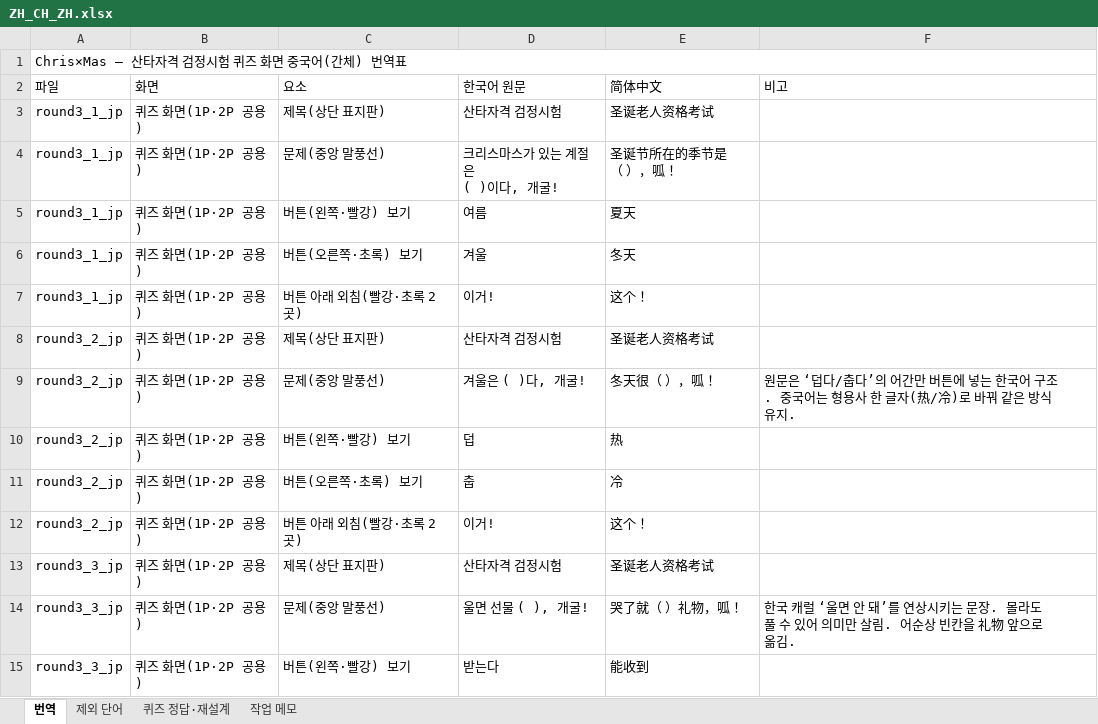
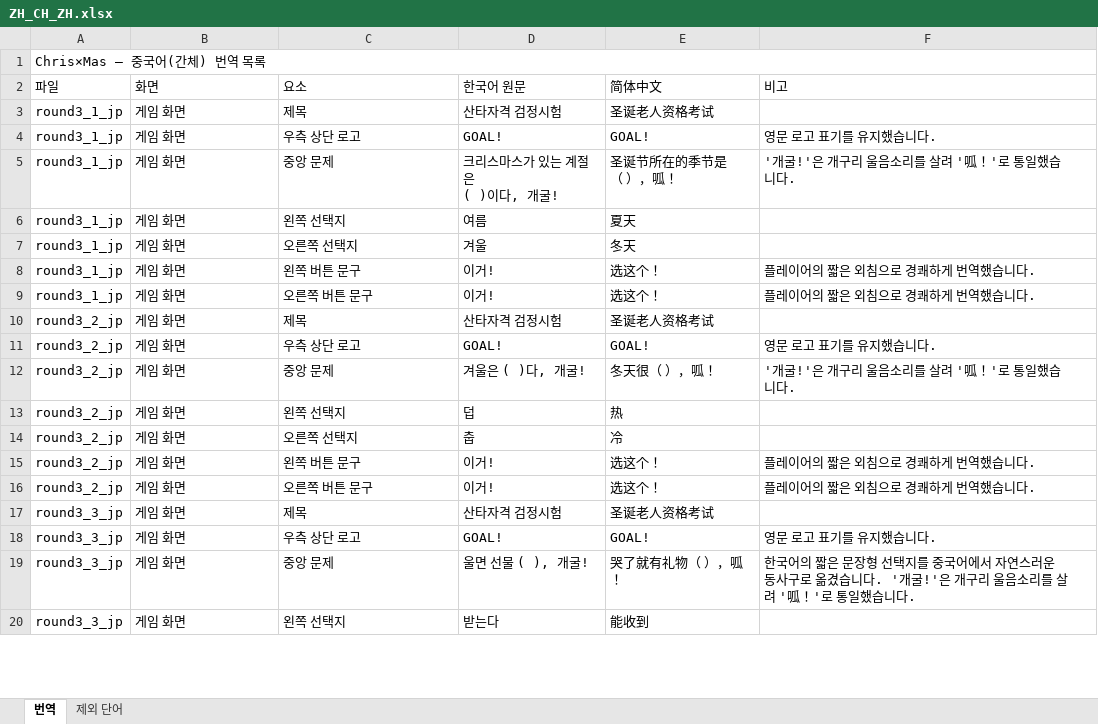
Before and after one commit to qqws5104-bot/checkie_translation, an Excel workbook: files/chris-mas/ZH_CH_ZH.xlsx, sheet 번역, drawn as a sheet; only a part is shown; values as stored, in another font and other column widths than the file's, no cell formats; addresses are those after the commit; the diff covers the shown part only; the diff names each change by its address in the sheet, - before the commit and + after, or states it on an @@ line.

Commit message:
자료 올림 · chris-mas/ZH_CH_ZH.xlsx · 김예은

```diff
--- a/files/chris-mas/ZH_CH_ZH.xlsx (sheet 번역)
+++ b/files/chris-mas/ZH_CH_ZH.xlsx (sheet 번역)
-sheet tab: 퀴즈 정답·재설계
-sheet tab: 작업 메모
-A1 (파일): Chris×Mas — 산타자격 검정시험 퀴즈 화면 중국어(간체) 번역표
+A1 (파일): Chris×Mas — 중국어(간체) 번역 목록
-B3 (화면): 퀴즈 화면(1P·2P 공용)
+B3 (화면): 게임 화면
-C3 (요소): 제목(상단 표지판)
+C3 (요소): 제목
+row 4: round3_1_jp | 게임 화면 | 우측 상단 로고 | GOAL! | GOAL! | 영문 로고 표기를 유지했습니다.
-B5:B8 (화면): 퀴즈 화면(1P·2P 공용)
+B5:B8 (화면): 게임 화면
-C5 (요소): 문제(중앙 말풍선)
+C5 (요소): 중앙 문제
-F5 (비고): (empty)
+F5 (비고): '개굴!'은 개구리 울음소리를 살려 '呱！'로 통일했습니다.
-C6 (요소): 버튼(왼쪽·빨강) 보기
+C6 (요소): 왼쪽 선택지
-C7 (요소): 버튼(오른쪽·초록) 보기
+C7 (요소): 오른쪽 선택지
-C8 (요소): 버튼 아래 외침(빨강·초록 2곳)
+C8 (요소): 왼쪽 버튼 문구
-E8 (简体中文): 这个！
+E8 (简体中文): 选这个！
-F8 (비고): (empty)
+F8 (비고): 플레이어의 짧은 외침으로 경쾌하게 번역했습니다.
+row 9: round3_1_jp | 게임 화면 | 오른쪽 버튼 문구 | 이거! | 选这个！ | 플레이어의 짧은 외침으로 경쾌하게 번역했습니다.
-B10 (화면): 퀴즈 화면(1P·2P 공용)
+B10 (화면): 게임 화면
-C10 (요소): 제목(상단 표지판)
+C10 (요소): 제목
+row 11: round3_2_jp | 게임 화면 | 우측 상단 로고 | GOAL! | GOAL! | 영문 로고 표기를 유지했습니다.
-B12:B15 (화면): 퀴즈 화면(1P·2P 공용)
+B12:B15 (화면): 게임 화면
-C12 (요소): 문제(중앙 말풍선)
+C12 (요소): 중앙 문제
-F12 (비고): 원문은 ‘덥다/춥다’의 어간만 버튼에 넣는 한국어 구조. 중국어는 형용사 한 글자(热/冷)로 바꿔 같은 방식 유지.
+F12 (비고): '개굴!'은 개구리 울음소리를 살려 '呱！'로 통일했습니다.
-C13 (요소): 버튼(왼쪽·빨강) 보기
+C13 (요소): 왼쪽 선택지
-C14 (요소): 버튼(오른쪽·초록) 보기
+C14 (요소): 오른쪽 선택지
-C15 (요소): 버튼 아래 외침(빨강·초록 2곳)
+C15 (요소): 왼쪽 버튼 문구
-E15 (简体中文): 这个！
+E15 (简体中文): 选这个！
-F15 (비고): (empty)
+F15 (비고): 플레이어의 짧은 외침으로 경쾌하게 번역했습니다.
+row 16: round3_2_jp | 게임 화면 | 오른쪽 버튼 문구 | 이거! | 选这个！ | 플레이어의 짧은 외침으로 경쾌하게 번역했습니다.
-B17 (화면): 퀴즈 화면(1P·2P 공용)
+B17 (화면): 게임 화면
-C17 (요소): 제목(상단 표지판)
+C17 (요소): 제목
+row 18: round3_3_jp | 게임 화면 | 우측 상단 로고 | GOAL! | GOAL! | 영문 로고 표기를 유지했습니다.
-B19:B20 (화면): 퀴즈 화면(1P·2P 공용)
+B19:B20 (화면): 게임 화면
-C19 (요소): 문제(중앙 말풍선)
+C19 (요소): 중앙 문제
-E19 (简体中文): 哭了就（ ）礼物，呱！
+E19 (简体中文): 哭了就有礼物（ ），呱！
-F19 (비고): 한국 캐럴 ‘울면 안 돼’를 연상시키는 문장. 몰라도 풀 수 있어 의미만 살림. 어순상 빈칸을 礼物 앞으로 옮김.
+F19 (비고): 한국어의 짧은 문장형 선택지를 중국어에서 자연스러운 동사구로 옮겼습니다. '개굴!'은 개구리 울음소리를 살려 '呱！'로 통일했습니다.
-C20 (요소): 버튼(왼쪽·빨강) 보기
+C20 (요소): 왼쪽 선택지
```
Also changed, not shown: other rows of this sheet, sheet 제외 단어, cell formats.
